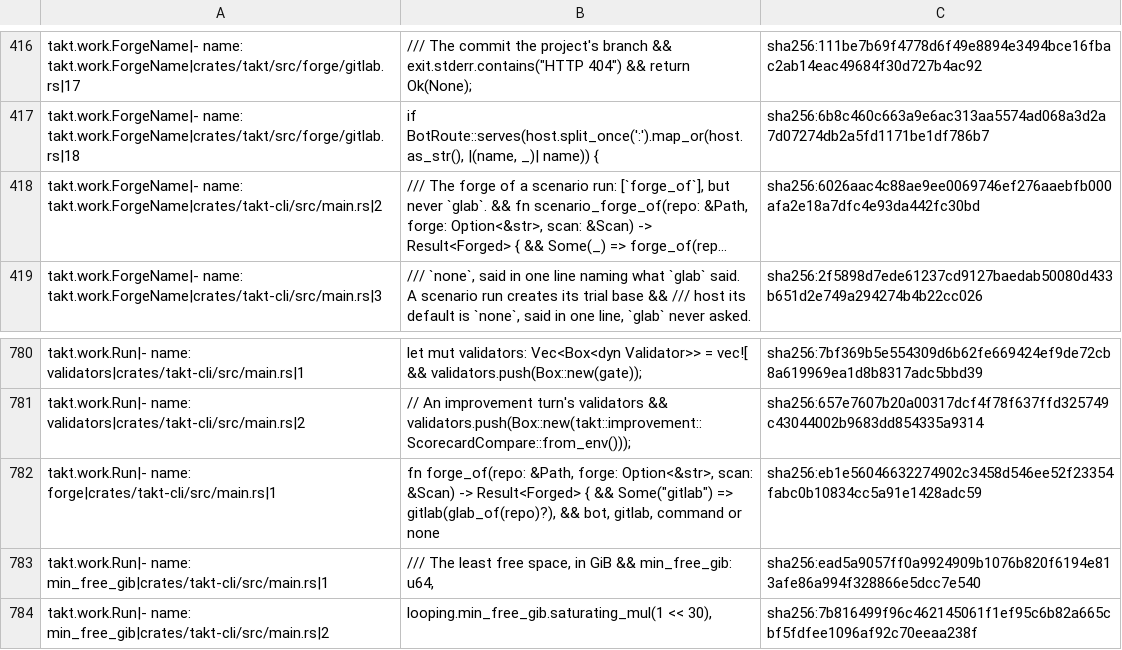
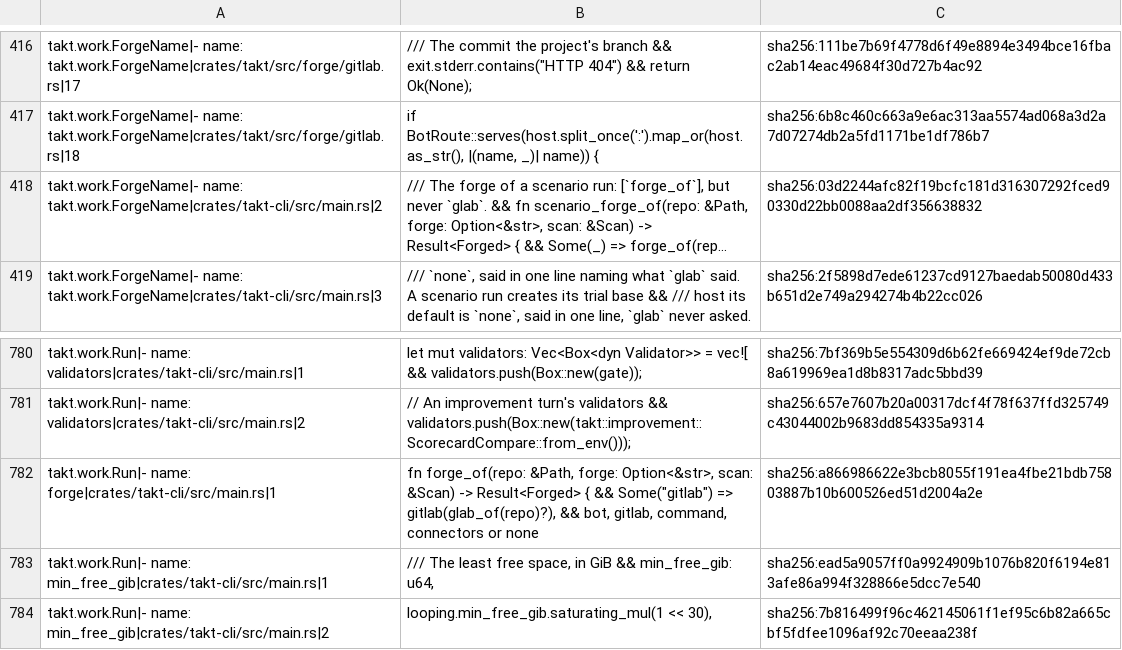
Before and after one commit to beyond10x/takt, a TSV file: ess/domains/takt.citations.tsv, drawn as a sheet; only a part is shown, gaps mark what is left out; long unchanged cells end in …; the diff names each change by its address in the sheet, - before the commit and + after, or states it on an @@ line.

```diff
--- a/ess/domains/takt.citations.tsv
+++ b/ess/domains/takt.citations.tsv
-C418: sha256:6026aac4c88ae9ee0069746ef276aaebfb000afa2e18a7dfc4e93da442fc30bd
+C418: sha256:03d2244afc82f19bcfc181d316307292fced90330d22bb0088aa2df356638832
-B782: …bot, gitlab, command or none
+B782: …bot, gitlab, command, connectors or none
-C782: sha256:eb1e56046632274902c3458d546ee52f23354fabc0b10834cc5a91e1428adc59
+C782: sha256:a866986622e3bcb8055f191ea4fbe21bdb75803887b10b600526ed51d2004a2e
```
Also changed, not shown: 10 other files.
